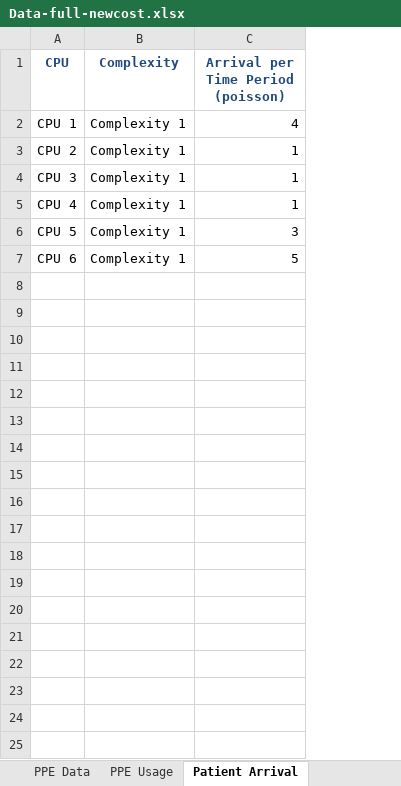
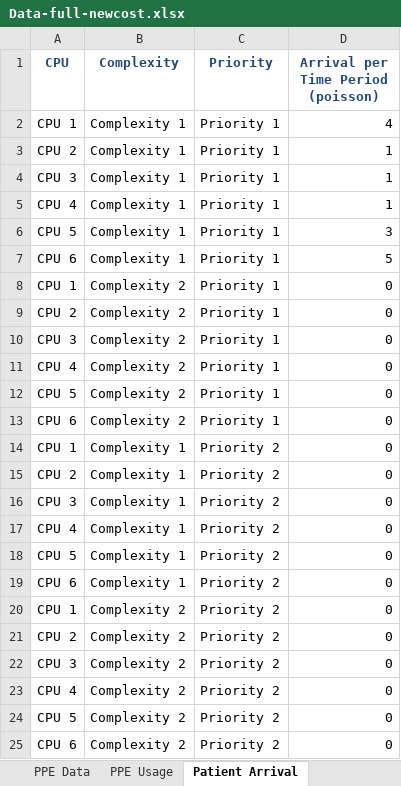
Before and after one commit to Konstantin-Volodin/UOttawa-Dynamic-Knapsack-Problem-Python, an Excel workbook: v2-Implementation/Data/Data-full-newcost.xlsx, sheet Patient Arrival, drawn as a sheet; values as stored, in another font and other column widths than the file's, no borders; the diff names each change by its address in the sheet, - before the commit and + after, or states it on an @@ line.

```diff
--- a/v2-Implementation/Data/Data-full-newcost.xlsx (sheet Patient Arrival)
+++ b/v2-Implementation/Data/Data-full-newcost.xlsx (sheet Patient Arrival)
+column C (Priority), rows 2-7: all Priority 1
+row 8: CPU 1 | Complexity 2 | Priority 1 | 0
+row 9: CPU 2 | Complexity 2 | Priority 1 | 0
+row 10: CPU 3 | Complexity 2 | Priority 1 | 0
+row 11: CPU 4 | Complexity 2 | Priority 1 | 0
+row 12: CPU 5 | Complexity 2 | Priority 1 | 0
+row 13: CPU 6 | Complexity 2 | Priority 1 | 0
+row 14: CPU 1 | Complexity 1 | Priority 2 | 0
+row 15: CPU 2 | Complexity 1 | Priority 2 | 0
+row 16: CPU 3 | Complexity 1 | Priority 2 | 0
+row 17: CPU 4 | Complexity 1 | Priority 2 | 0
+row 18: CPU 5 | Complexity 1 | Priority 2 | 0
+row 19: CPU 6 | Complexity 1 | Priority 2 | 0
+row 20: CPU 1 | Complexity 2 | Priority 2 | 0
+row 21: CPU 2 | Complexity 2 | Priority 2 | 0
+row 22: CPU 3 | Complexity 2 | Priority 2 | 0
+row 23: CPU 4 | Complexity 2 | Priority 2 | 0
+row 24: CPU 5 | Complexity 2 | Priority 2 | 0
+row 25: CPU 6 | Complexity 2 | Priority 2 | 0
```
Also changed, not shown: sheet Patient Transitions, sheet PPE Usage, sheet Model Parameters, sheet Indices Data, sheet PPE Data, formulas that keep their value, charts or pictures, 5 other files.
